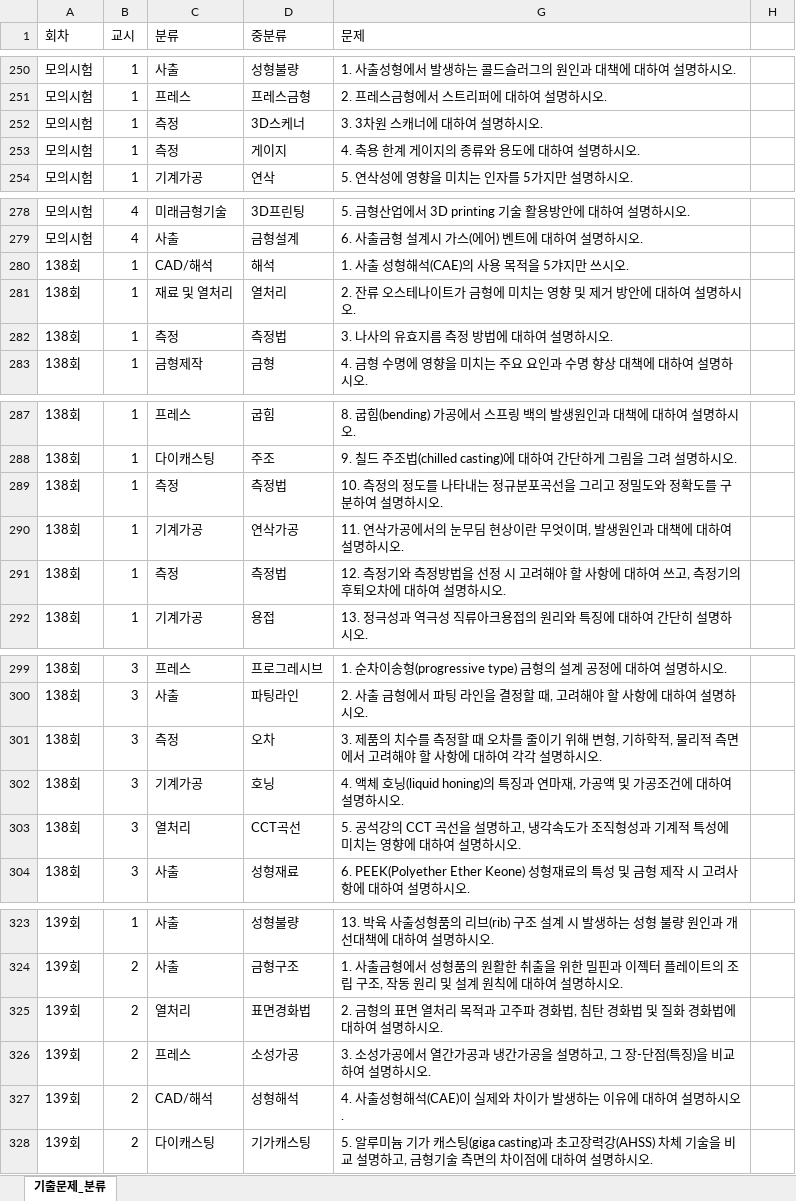
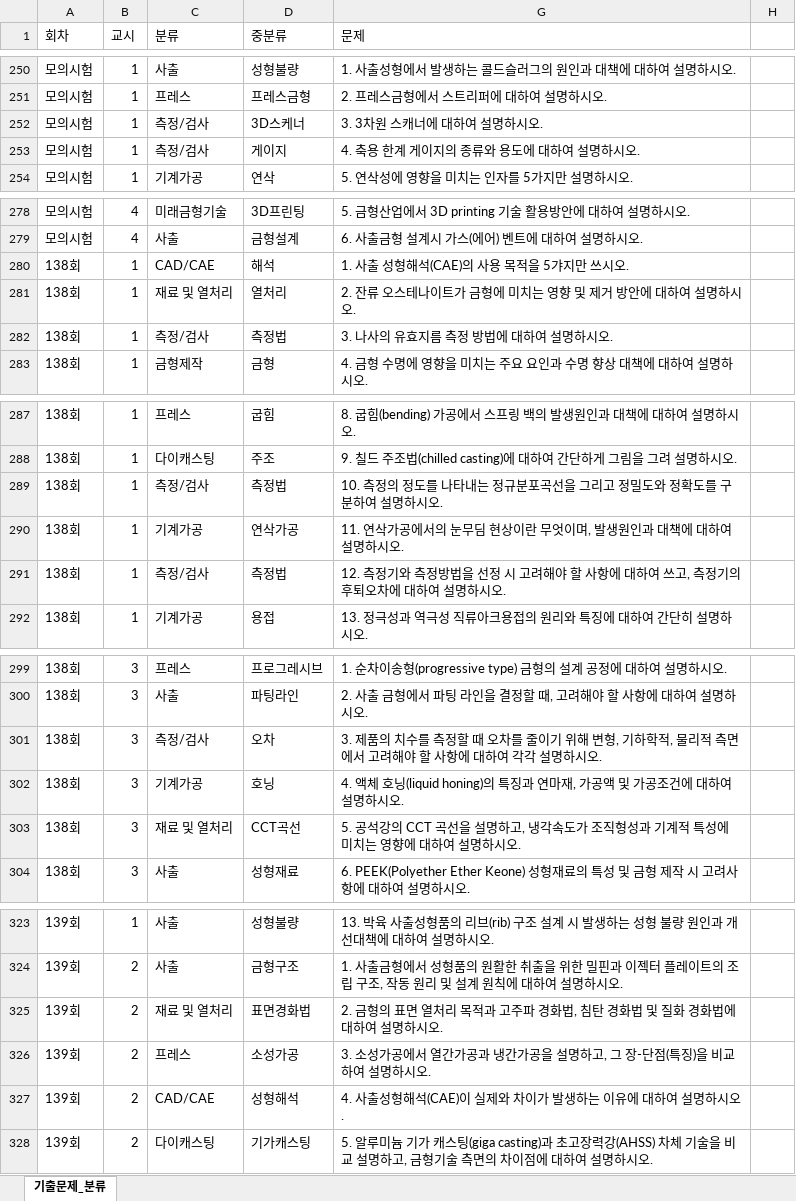
Before and after one commit to koong-hk/mold_tech_study, an Excel workbook: 금형기술사_기출문제 통합.xlsx, sheet 기출문제_분류, drawn as a sheet; only a part is shown, gaps mark what is left out; values as stored, in another font and other column widths than the file's, no cell formats; charts and pictures not drawn; the diff covers the shown part only; the diff names each change by its address in the sheet, - before the commit and + after, or states it on an @@ line.

```diff
--- a/금형기술사_기출문제 통합.xlsx (sheet 기출문제_분류)
+++ b/금형기술사_기출문제 통합.xlsx (sheet 기출문제_분류)
-C252:C253 (분류): 측정
+C252:C253 (분류): 측정/검사
-C280 (분류): CAD/해석
+C280 (분류): CAD/CAE
-C282 (분류): 측정
+C282 (분류): 측정/검사
-C289 (분류): 측정
+C289 (분류): 측정/검사
-C291 (분류): 측정
+C291 (분류): 측정/검사
-C301 (분류): 측정
+C301 (분류): 측정/검사
-C303 (분류): 열처리
+C303 (분류): 재료 및 열처리
-C325 (분류): 열처리
+C325 (분류): 재료 및 열처리
-C327 (분류): CAD/해석
+C327 (분류): CAD/CAE
```
Also changed, not shown: 365 added rows and 17 edited cells elsewhere in this sheet, cell formats.
